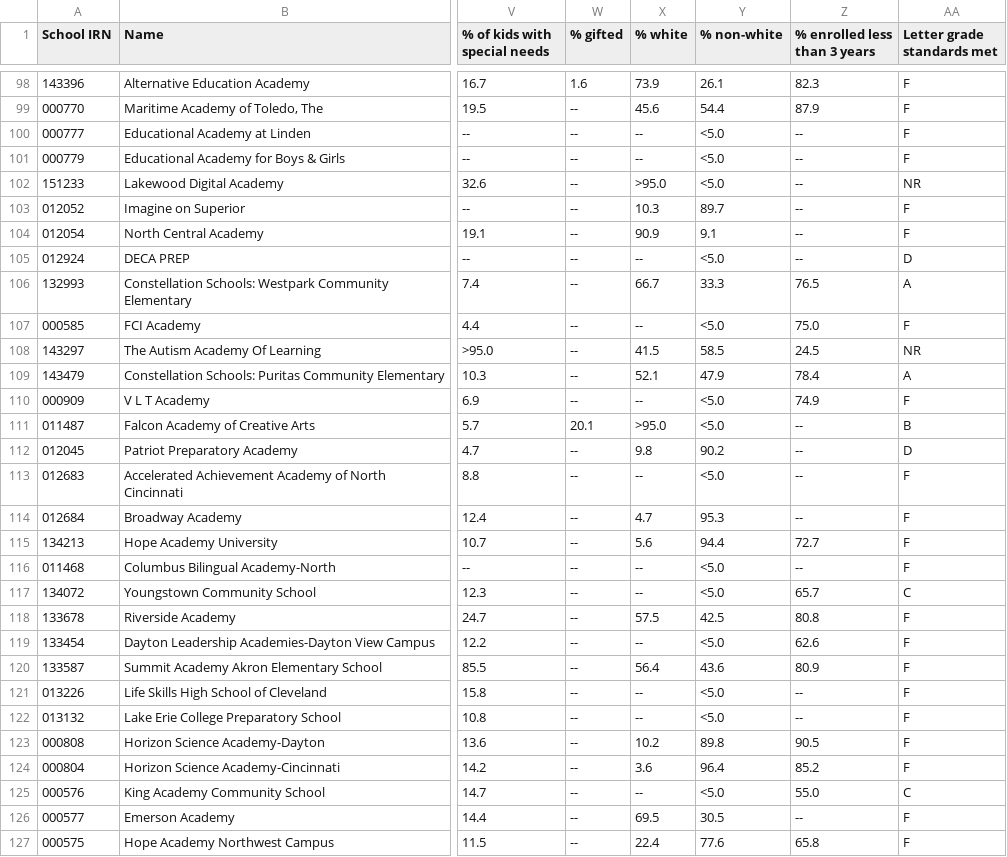
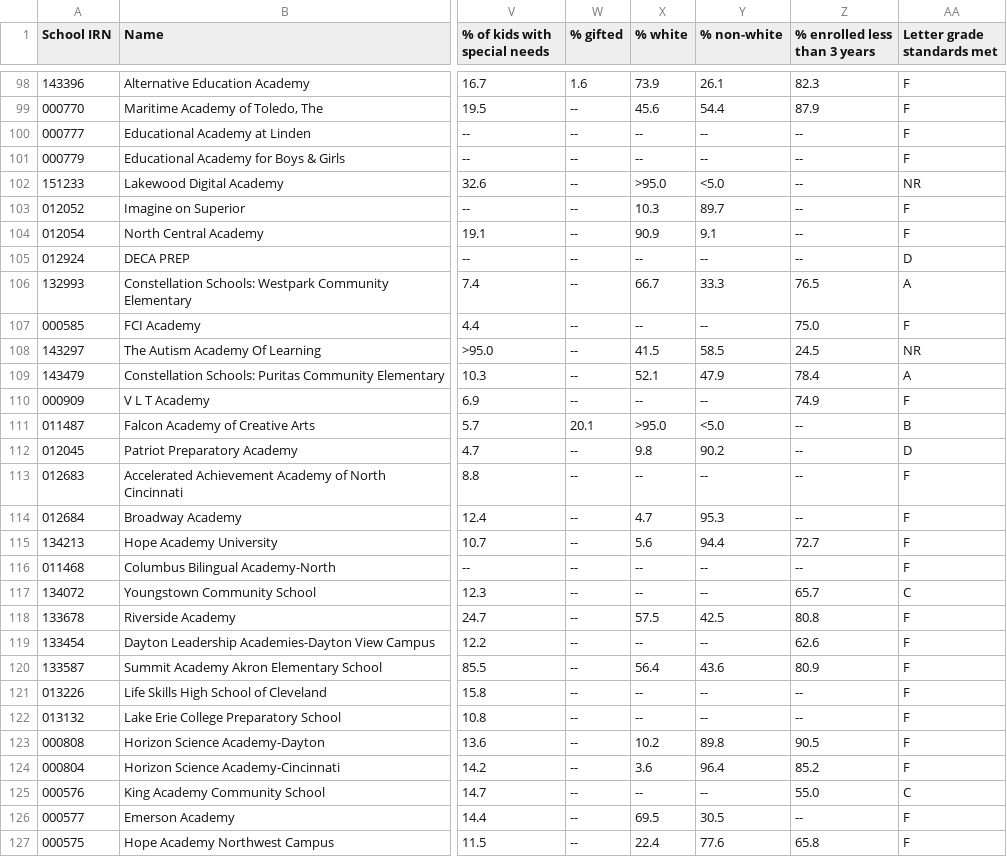
Before and after one commit to CompareYourCharter/OH-data, a CSV file: charter-web/Detail - Charters.csv, drawn as a sheet; only a part is shown, gaps mark what is left out; the diff covers the shown part only; the diff names each change by its address in the sheet, - before the commit and + after, or states it on an @@ line.

Commit message:
Better racial demographic data.

```diff
--- a/charter-web/Detail - Charters.csv
+++ b/charter-web/Detail - Charters.csv
-Y100:Y101 (% non-white): <5.0
+Y100:Y101 (% non-white): --
-Y105 (% non-white): <5.0
+Y105 (% non-white): --
-Y107 (% non-white): <5.0
+Y107 (% non-white): --
-Y110 (% non-white): <5.0
+Y110 (% non-white): --
-Y113 (% non-white): <5.0
+Y113 (% non-white): --
-Y116:Y117 (% non-white): <5.0
+Y116:Y117 (% non-white): --
-Y119 (% non-white): <5.0
+Y119 (% non-white): --
-Y121:Y122 (% non-white): <5.0
+Y121:Y122 (% non-white): --
-Y125 (% non-white): <5.0
+Y125 (% non-white): --
```
Also changed, not shown: 74 edited cells elsewhere in this file, charter-web/Detail - Districts.csv, 2 other files.
